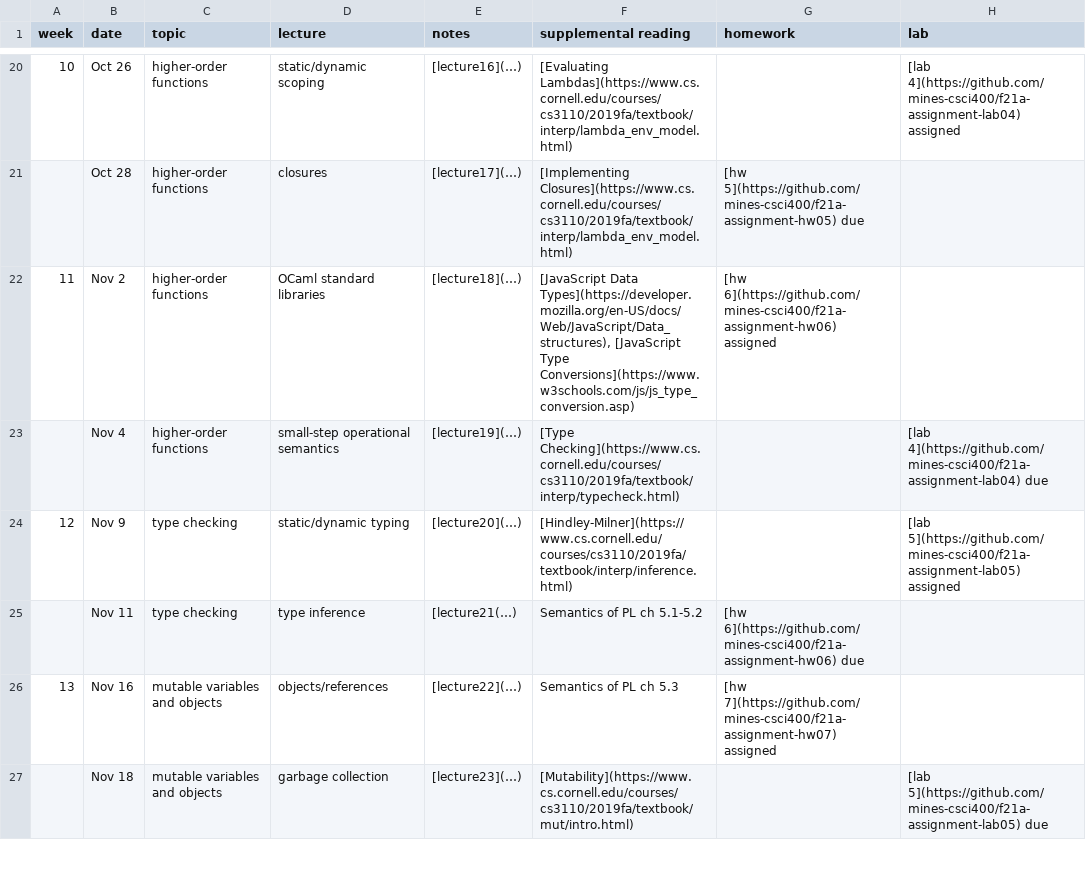
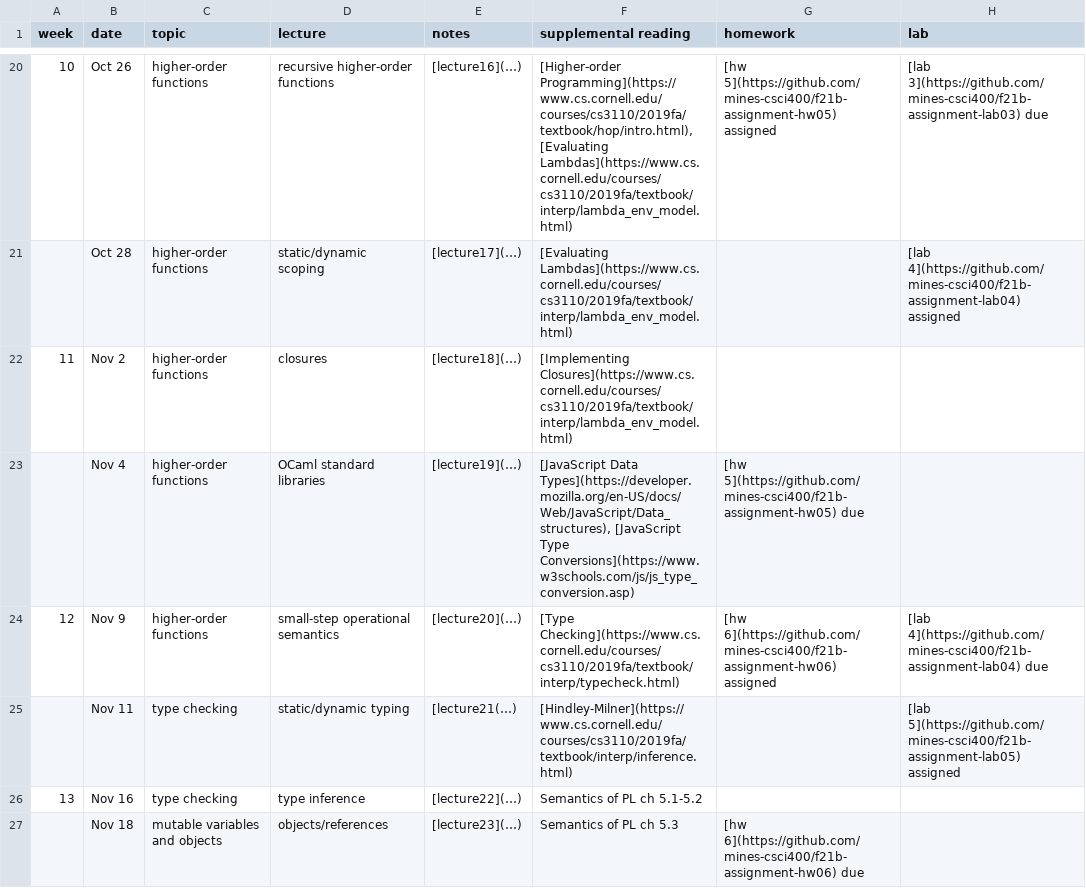
Before and after one commit to mines-csci400/f21b-syllabus, a CSV file: schedule.csv, drawn as a sheet; only a part is shown, gaps mark what is left out; the diff covers the shown part only.

```diff
--- a/schedule.csv
+++ b/schedule.csv
@@ -20,8 +20,8 @@ week,date,topic,lecture,notes,supplemental reading,homework,lab
-10,Oct 26,higher-order functions,static/dynamic scoping,[lecture16](…),[Evaluating Lambdas](https://www.cs.cornell.edu/courses/cs3110/2019fa/textbook/interp/lambda_env_model.html),,[lab 4](https://github.com/mines-csci400/f21a-assignment-lab04) assigned
-,Oct 28,higher-order functions,closures,[lecture17](…),[Implementing Closures](https://www.cs.cornell.edu/courses/cs3110/2019fa/textbook/interp/lambda_env_model.html),[hw 5](https://github.com/mines-csci400/f21a-assignment-hw05) due,
-11,Nov 2,higher-order functions,OCaml standard libraries,[lecture18](…),"[JavaScript Data Types](https://developer.mozilla.org/en-US/docs/Web/JavaScript/Data_structures), [JavaScript Type Conversions](https://www.w3schools.com/js/js_type_conversion.asp)",[hw 6](https://github.com/mines-csci400/f21a-assignment-hw06) assigned,
-,Nov 4,higher-order functions,small-step operational semantics,[lecture19](…),[Type Checking](https://www.cs.cornell.edu/courses/cs3110/2019fa/textbook/interp/typecheck.html),,[lab 4](https://github.com/mines-csci400/f21a-assignment-lab04) due
-12,Nov 9,type checking,static/dynamic typing,[lecture20](…),[Hindley-Milner](https://www.cs.cornell.edu/courses/cs3110/2019fa/textbook/interp/inference.html),,[lab 5](https://github.com/mines-csci400/f21a-assignment-lab05) assigned
-,Nov 11,type checking,type inference,[lecture21(…),Semantics of PL ch 5.1-5.2,[hw 6](https://github.com/mines-csci400/f21a-assignment-hw06) due,
-13,Nov 16,mutable variables and objects,objects/references,[lecture22](…),Semantics of PL ch 5.3,[hw 7](https://github.com/mines-csci400/f21a-assignment-hw07) assigned,
-,Nov 18,mutable variables and objects,garbage collection,[lecture23](…),[Mutability](https://www.cs.cornell.edu/courses/cs3110/2019fa/textbook/mut/intro.html),,[lab 5](https://github.com/mines-csci400/f21a-assignment-lab05) due
+10,Oct 26,higher-order functions,recursive higher-order functions,[lecture16](…),"[Higher-order Programming](https://www.cs.cornell.edu/courses/cs3110/2019fa/textbook/hop/intro.html), [Evaluating Lambdas](https://www.cs.cornell.edu/courses/cs3110/2019fa/textbook/interp/lambda_env_model.html)",[hw 5](https://github.com/mines-csci400/f21b-assignment-hw05) assigned,[lab 3](https://github.com/mines-csci400/f21b-assignment-lab03) due
+,Oct 28,higher-order functions,static/dynamic scoping,[lecture17](…),[Evaluating Lambdas](https://www.cs.cornell.edu/courses/cs3110/2019fa/textbook/interp/lambda_env_model.html),,[lab 4](https://github.com/mines-csci400/f21b-assignment-lab04) assigned
+11,Nov 2,higher-order functions,closures,[lecture18](…),[Implementing Closures](https://www.cs.cornell.edu/courses/cs3110/2019fa/textbook/interp/lambda_env_model.html),,
+,Nov 4,higher-order functions,OCaml standard libraries,[lecture19](…),"[JavaScript Data Types](https://developer.mozilla.org/en-US/docs/Web/JavaScript/Data_structures), [JavaScript Type Conversions](https://www.w3schools.com/js/js_type_conversion.asp)",[hw 5](https://github.com/mines-csci400/f21b-assignment-hw05) due,
+12,Nov 9,higher-order functions,small-step operational semantics,[lecture20](…),[Type Checking](https://www.cs.cornell.edu/courses/cs3110/2019fa/textbook/interp/typecheck.html),[hw 6](https://github.com/mines-csci400/f21b-assignment-hw06) assigned,[lab 4](https://github.com/mines-csci400/f21b-assignment-lab04) due
+,Nov 11,type checking,static/dynamic typing,[lecture21(…),[Hindley-Milner](https://www.cs.cornell.edu/courses/cs3110/2019fa/textbook/interp/inference.html),,[lab 5](https://github.com/mines-csci400/f21b-assignment-lab05) assigned
+13,Nov 16,type checking,type inference,[lecture22](…),Semantics of PL ch 5.1-5.2,,
+,Nov 18,mutable variables and objects,objects/references,[lecture23](…),Semantics of PL ch 5.3,[hw 6](https://github.com/mines-csci400/f21b-assignment-hw06) due,
```
Also changed, not shown: 42 edited cells elsewhere in this file, 1 other file.
